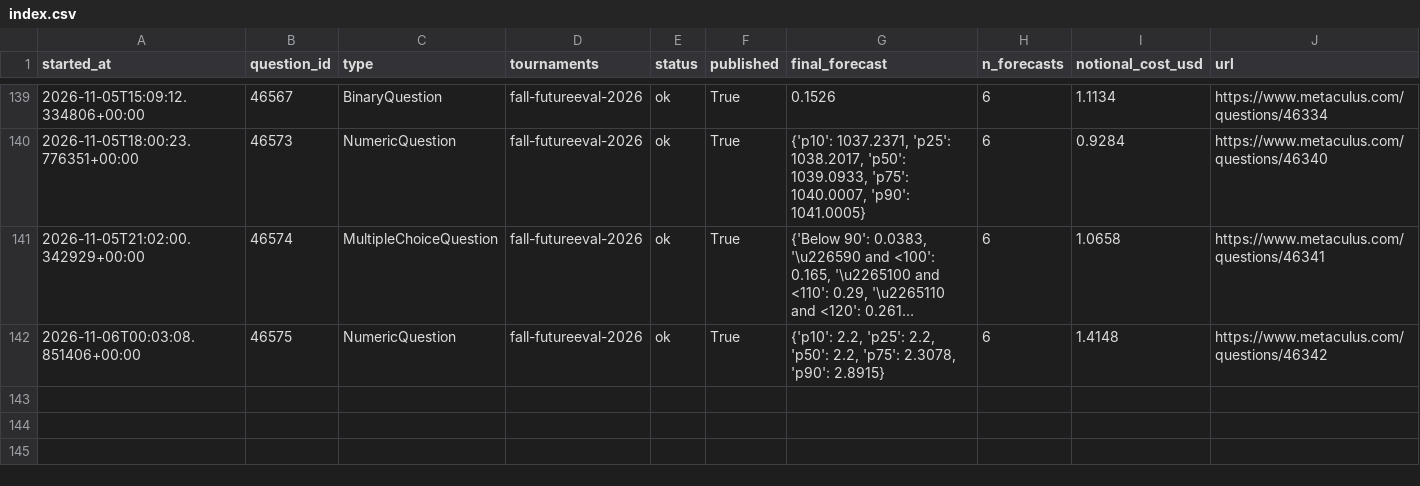
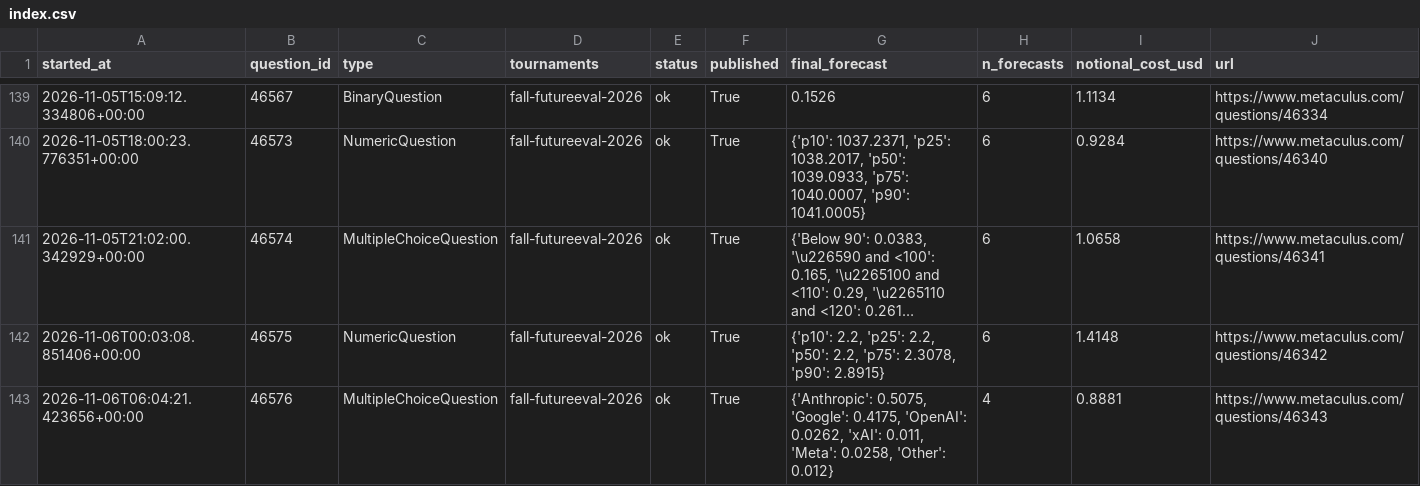
Before and after one commit to foggysteam/metaculus-bot, a CSV file: forecast_logs/index.csv, drawn as a sheet; only a part is shown, gaps mark what is left out; long unchanged cells end in …; the diff names each change by its address in the sheet, - before the commit and + after, or states it on an @@ line.

Commit message:
Forecast logs 2026-11-06T06:07Z

```diff
--- a/forecast_logs/index.csv
+++ b/forecast_logs/index.csv
+row 143: 2026-11-06T06:04:21.423656+00:00 | 46576 | MultipleChoiceQuestion | fall-futureeval-2026 | ok | True | {'Anthropic': 0.5075, 'Google': 0.4175, 'OpenAI': 0.0262, 'xAI': 0.011, 'Meta': 0.0258, 'Other': 0.012} | 4 | 0.8881 | https://www.metaculus.com/questions/46343
```
Also changed, not shown: 1 other file.
